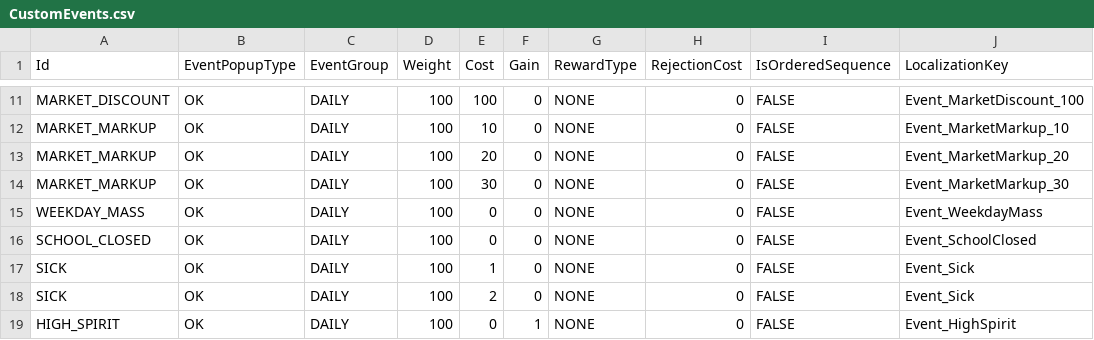
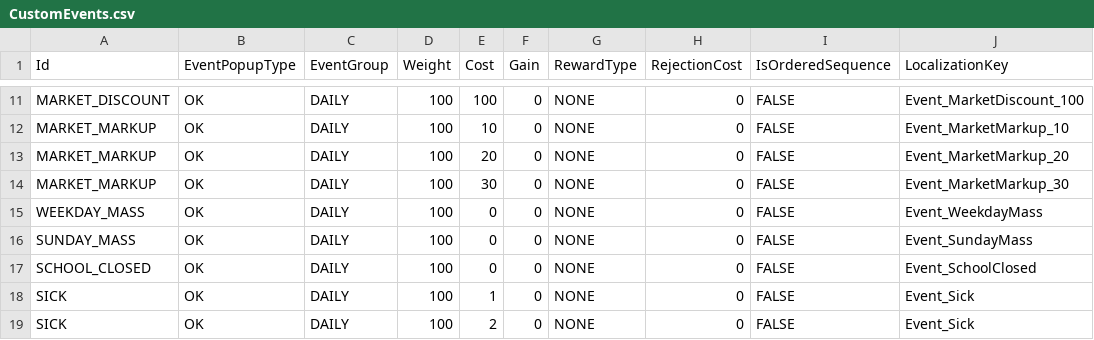
Before and after one commit to baddestguy/SainthoodStories, a CSV file: Assets/Resources/GameData/CustomEvents.csv, drawn as a sheet; only a part is shown, gaps mark what is left out; the shorter side is filled out with more unchanged rows.

```diff
--- a/Assets/Resources/GameData/CustomEvents.csv
+++ b/Assets/Resources/GameData/CustomEvents.csv
@@ -15,2 +15,3 @@ MARKET_MARKUP,OK,DAILY,100,30,0,NONE,0,FALSE,Event_MarketMarkup_30
 WEEKDAY_MASS,OK,DAILY,100,0,0,NONE,0,FALSE,Event_WeekdayMass
+SUNDAY_MASS,OK,DAILY,100,0,0,NONE,0,FALSE,Event_SundayMass
 SCHOOL_CLOSED,OK,DAILY,100,0,0,NONE,0,FALSE,Event_SchoolClosed
```
Also changed, not shown: Assets/Resources/GameData/Localization.csv, 19 other files.
